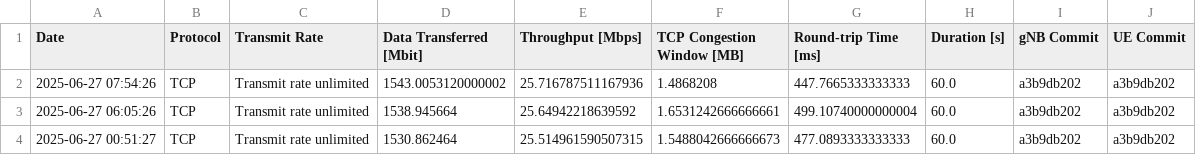
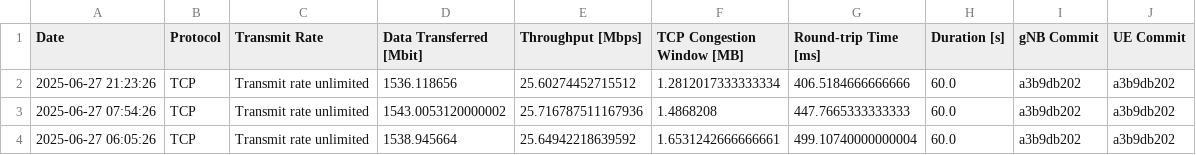
Before and after one commit to open-5g/openrangym, a CSV file: assets/test-history/test_mean_history_tcp_uplink.csv, drawn as a sheet; only a part is shown; the shorter side is filled out with more unchanged rows; the diff names each change by its address in the sheet, - before the commit and + after, or states it on an @@ line.

```diff
--- a/assets/test-history/test_mean_history_tcp_uplink.csv
+++ b/assets/test-history/test_mean_history_tcp_uplink.csv
+row 2: 2025-06-27 21:23:26 | TCP | Transmit rate unlimited | 1536.118656 | 25.60274452715512 | 1.2812017333333334 | 406.5184666666666 | 60.0 | a3b9db202 | a3b9db202
```
Also changed, not shown: assets/test-history/test_mean_history_tcp_downlink.csv, 1 other file.
